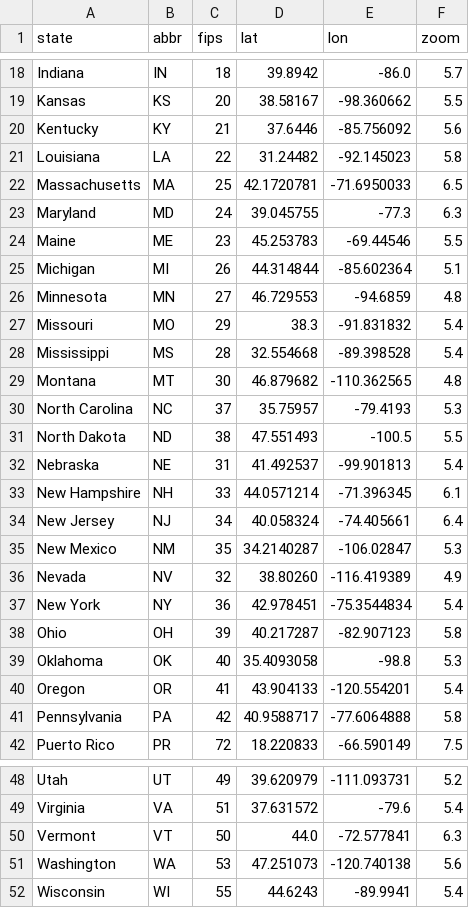
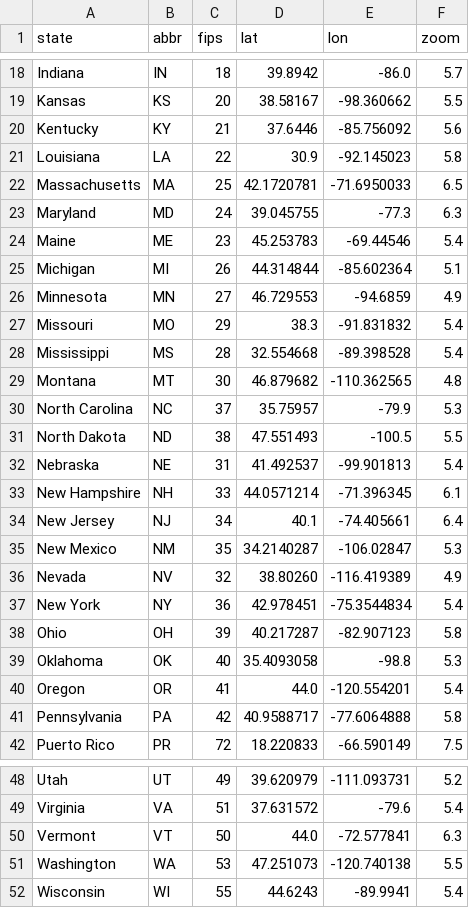
Before and after one commit to icanhazcodeplz/covid-data, a CSV file: data/states.csv, drawn as a sheet; only a part is shown, gaps mark what is left out.

Commit message:
Small changes

```diff
--- a/data/states.csv
+++ b/data/states.csv
@@ -20,8 +20,8 @@ Kansas,KS,20,38.58167,-98.360662,5.5
 Kentucky,KY,21,37.6446,-85.756092,5.6
-Louisiana,LA,22,31.24482,-92.145023,5.8
+Louisiana,LA,22,30.9,-92.145023,5.8
 Massachusetts,MA,25,42.1720781,-71.6950033,6.5
 Maryland,MD,24,39.045755,-77.3,6.3
-Maine,ME,23,45.253783,-69.44546,5.5
+Maine,ME,23,45.253783,-69.44546,5.4
 Michigan,MI,26,44.314844,-85.602364,5.1
-Minnesota,MN,27,46.729553,-94.6859,4.8
+Minnesota,MN,27,46.729553,-94.6859,4.9
 Missouri,MO,29,38.3,-91.831832,5.4
@@ -29,3 +29,3 @@ Mississippi,MS,28,32.554668,-89.398528,5.4
 Montana,MT,30,46.879682,-110.362565,4.8
-North Carolina,NC,37,35.75957,-79.4193,5.3
+North Carolina,NC,37,35.75957,-79.9,5.3
 North Dakota,ND,38,47.551493,-100.5,5.5
@@ -33,3 +33,3 @@ Nebraska,NE,31,41.492537,-99.901813,5.4
 New Hampshire,NH,33,44.0571214,-71.396345,6.1
-New Jersey,NJ,34,40.058324,-74.405661,6.4
+New Jersey,NJ,34,40.1,-74.405661,6.4
 New Mexico,NM,35,34.2140287,-106.02847,5.3
@@ -39,3 +39,3 @@ Ohio,OH,39,40.217287,-82.907123,5.8
 Oklahoma,OK,40,35.4093058,-98.8,5.3
-Oregon,OR,41,43.904133,-120.554201,5.4
+Oregon,OR,41,44.0,-120.554201,5.4
 Pennsylvania,PA,42,40.9588717,-77.6064888,5.8
@@ -50,3 +50,3 @@ Virginia,VA,51,37.631572,-79.6,5.4
 Vermont,VT,50,44.0,-72.577841,6.3
-Washington,WA,53,47.251073,-120.740138,5.6
+Washington,WA,53,47.251073,-120.740138,5.5
 Wisconsin,WI,55,44.6243,-89.9941,5.4
```
